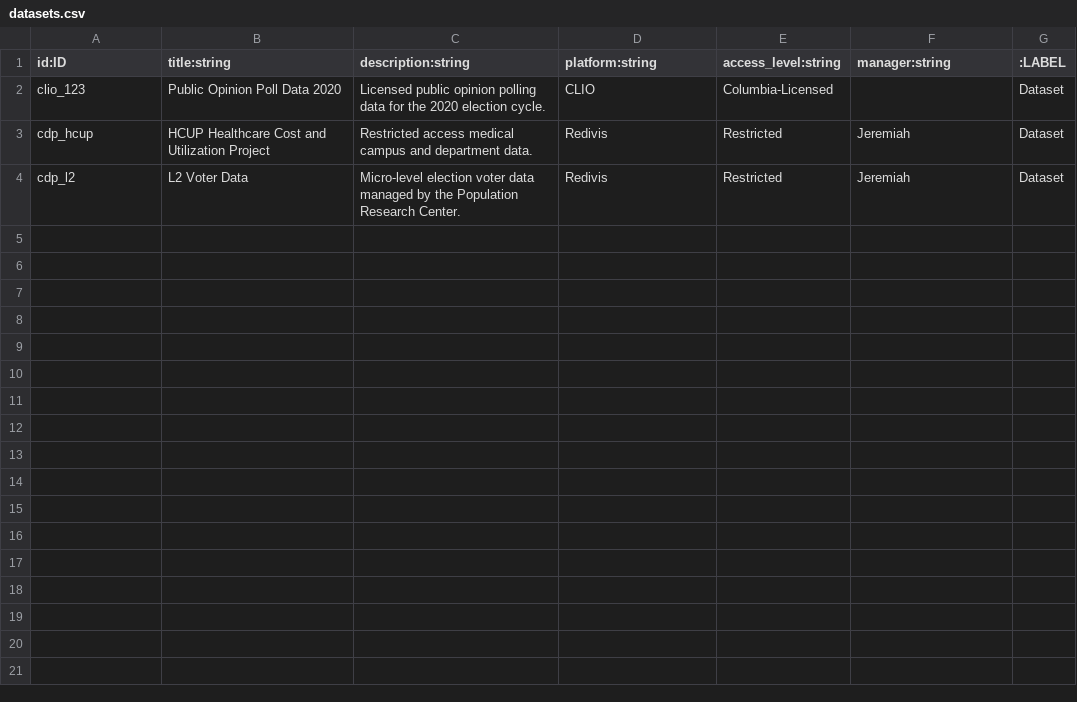
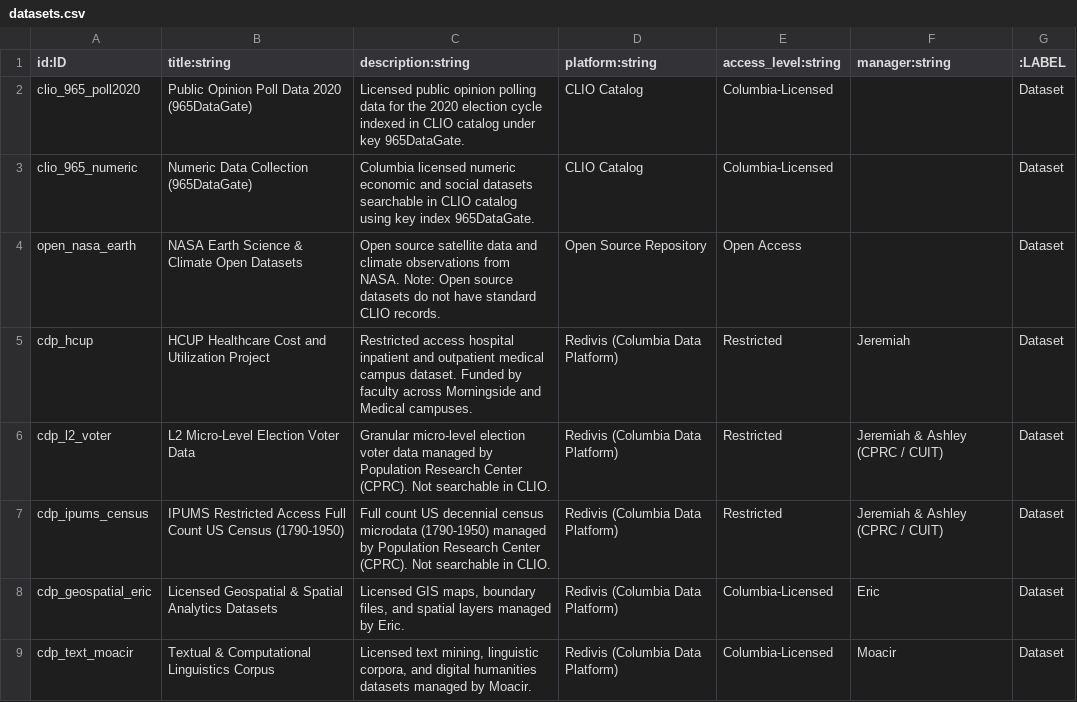
Before and after one commit to iAyon/ColumbiaLibraryDataGraph, a CSV file: data/opencypher/datasets.csv, drawn as a sheet.

Commit message:
Update Knowledge Graph entities with exact Columbia Library RDS project specifications

```diff
--- a/data/opencypher/datasets.csv
+++ b/data/opencypher/datasets.csv
@@ -1,4 +1,9 @@
 id:ID,title:string,description:string,platform:string,access_level:string,manager:string,:LABEL
-clio_123,Public Opinion Poll Data 2020,Licensed public opinion polling data for the 2020 election cycle.,CLIO,Columbia-Licensed,,Dataset
-cdp_hcup,HCUP Healthcare Cost and Utilization Project,Restricted access medical campus and department data.,Redivis,Restricted,Jeremiah,Dataset
-cdp_l2,L2 Voter Data,Micro-level election voter data managed by the Population Research Center.,Redivis,Restricted,Jeremiah,Dataset
+clio_965_poll2020,Public Opinion Poll Data 2020 (965DataGate),Licensed public opinion polling data for the 2020 election cycle indexed in CLIO catalog under key 965DataGate.,CLIO Catalog,Columbia-Licensed,,Dataset
+clio_965_numeric,Numeric Data Collection (965DataGate),Columbia licensed numeric economic and social datasets searchable in CLIO catalog using key index 965DataGate.,CLIO Catalog,Columbia-Licensed,,Dataset
+open_nasa_earth,NASA Earth Science & Climate Open Datasets,Open source satellite data and climate observations from NASA. Note: Open source datasets do not have standard CLIO records.,Open Source Repository,Open Access,,Dataset
+cdp_hcup,HCUP Healthcare Cost and Utilization Project,Restricted access hospital inpatient and outpatient medical campus dataset. Funded by faculty across Morningside and Medical campuses.,Redivis (Columbia Data Platform),Restricted,Jeremiah,Dataset
+cdp_l2_voter,L2 Micro-Level Election Voter Data,Granular micro-level election voter data managed by Population Research Center (CPRC). Not searchable in CLIO.,Redivis (Columbia Data Platform),Restricted,Jeremiah & Ashley (CPRC / CUIT),Dataset
+cdp_ipums_census,IPUMS Restricted Access Full Count US Census (1790-1950),Full count US decennial census microdata (1790-1950) managed by Population Research Center (CPRC). Not searchable in CLIO.,Redivis (Columbia Data Platform),Restricted,Jeremiah & Ashley (CPRC / CUIT),Dataset
+cdp_geospatial_eric,Licensed Geospatial & Spatial Analytics Datasets,"Licensed GIS maps, boundary files, and spatial layers managed by Eric.",Redivis (Columbia Data Platform),Columbia-Licensed,Eric,Dataset
+cdp_text_moacir,Textual & Computational Linguistics Corpus,"Licensed text mining, linguistic corpora, and digital humanities datasets managed by Moacir.",Redivis (Columbia Data Platform),Columbia-Licensed,Moacir,Dataset
```
Also changed, not shown: data/opencypher/libguides.csv, 7 other files.
